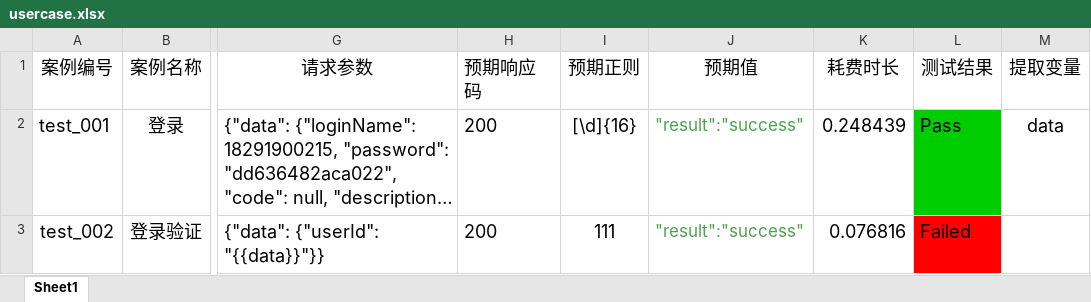
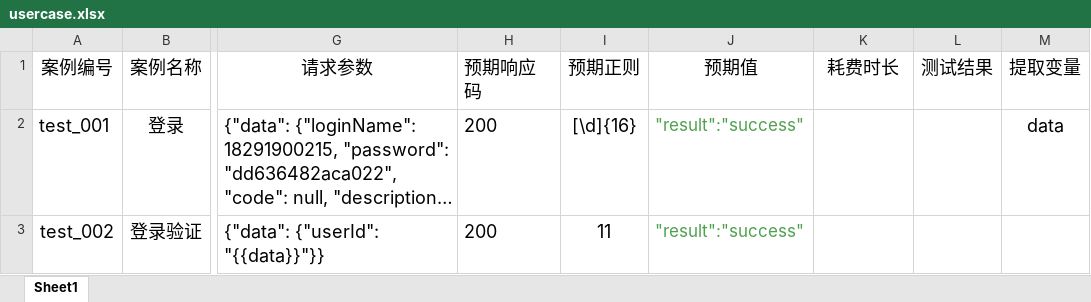
Before and after one commit to wxhou/httptest-excel, an Excel workbook: data/usercase.xlsx, sheet Sheet1, drawn as a sheet; only a part is shown, gaps mark what is left out; long unchanged cells end in …; values as stored, in another font and other column widths than the file's, no borders; the diff names each change by its address in the sheet, - before the commit and + after, or states it on an @@ line.

```diff
--- a/data/usercase.xlsx (sheet Sheet1)
+++ b/data/usercase.xlsx (sheet Sheet1)
-K2 (耗费时长): 0.248439
+K2 (耗费时长): (empty)
-L2 (测试结果): Pass
+L2 (测试结果): (empty)
-L2 fill: #00CD00
+L2 fill: none
-I3 (预期正则): 111
+I3 (预期正则): 11
-K3 (耗费时长): 0.076816
+K3 (耗费时长): (empty)
-L3 (测试结果): Failed
+L3 (测试结果): (empty)
-L3 fill: #FF0000
+L3 fill: none
```
Also changed, not shown: 10 other files.
